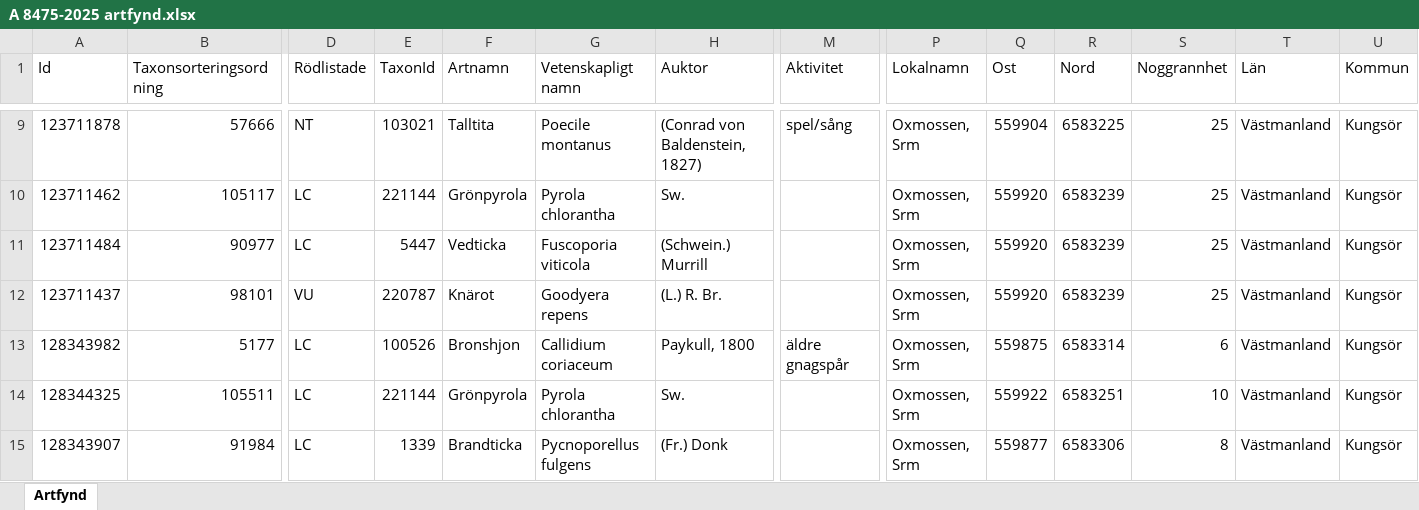
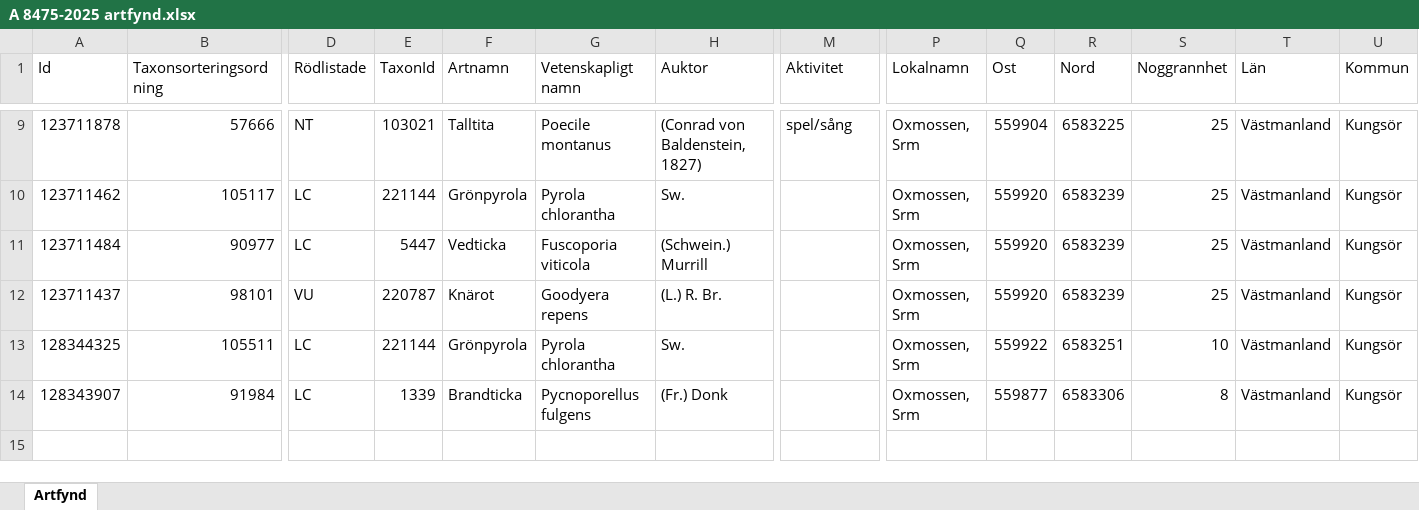
Before and after one commit to klasma/Logging_1960, an Excel workbook: artfynd/A 8475-2025 artfynd.xlsx, sheet Artfynd, drawn as a sheet; only a part is shown, gaps mark what is left out; values as stored, in another font and other column widths than the file's, no borders; rows hold the shown columns only; the diff names each change by its address in the sheet, - before the commit and + after, or states it on an @@ line.

```diff
--- a/artfynd/A 8475-2025 artfynd.xlsx (sheet Artfynd)
+++ b/artfynd/A 8475-2025 artfynd.xlsx (sheet Artfynd)
-row 13: 128343982 | 5177 | LC | 100526 | Bronshjon | Callidium coriaceum | Paykull, 1800 | äldre gnagspår | Oxmossen, Srm | 559875 | 6583314 | 6 | Västmanland | Kungsör
```
Also changed, not shown: artfynd/A 31706-2025 artfynd.xlsx, artfynd/A 53870-2022 artfynd.xlsx, 34 other files.
